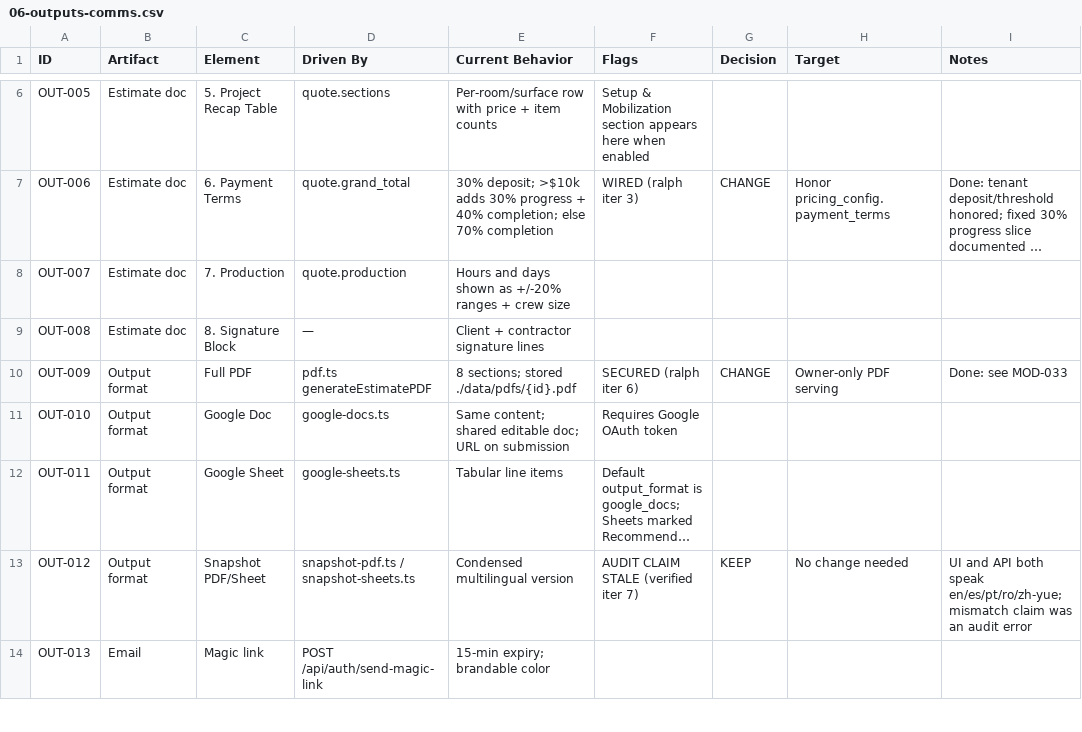
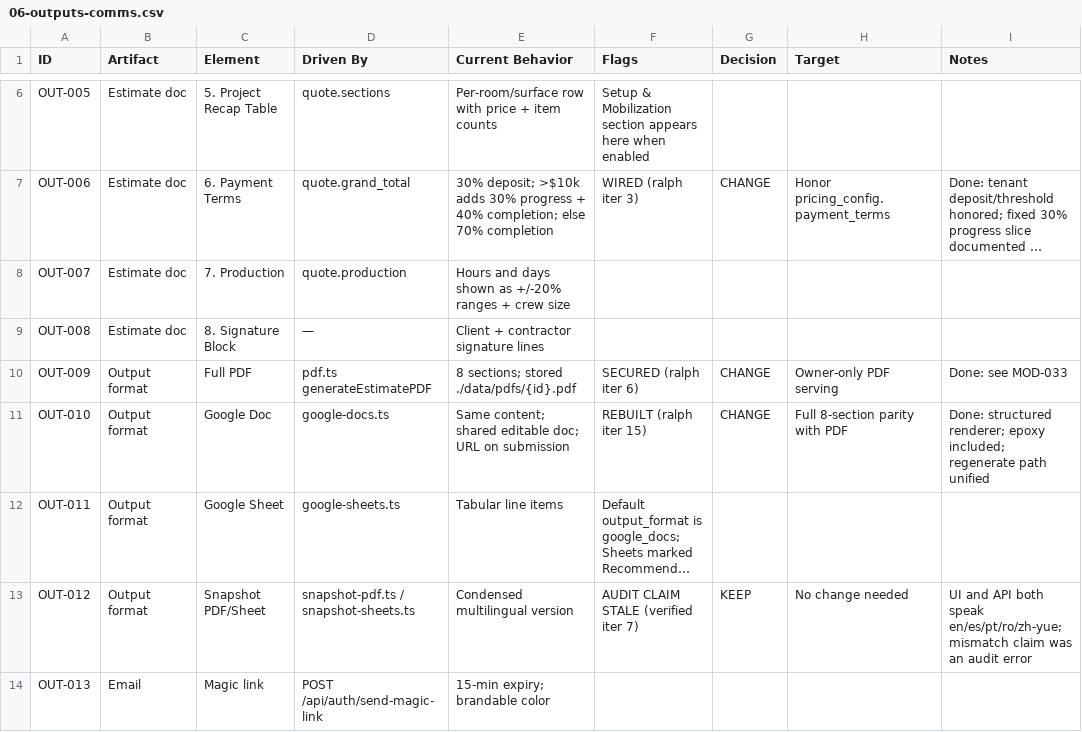
Before and after one commit to ryst13/guild-quote, a CSV file: docs/audit/06-outputs-comms.csv, drawn as a sheet; only a part is shown, gaps mark what is left out; long unchanged cells end in …; the diff names each change by its address in the sheet, - before the commit and + after, or states it on an @@ line.

```diff
--- a/docs/audit/06-outputs-comms.csv
+++ b/docs/audit/06-outputs-comms.csv
-F11 (Flags): Requires Google OAuth token
+F11 (Flags): REBUILT (ralph iter 15)
-G11 (Decision): (empty)
+G11 (Decision): CHANGE
-H11 (Target): (empty)
+H11 (Target): Full 8-section parity with PDF
-I11 (Notes): (empty)
+I11 (Notes): Done: structured renderer; epoxy included; regenerate path unified
```
Also changed, not shown: 7 other files.
